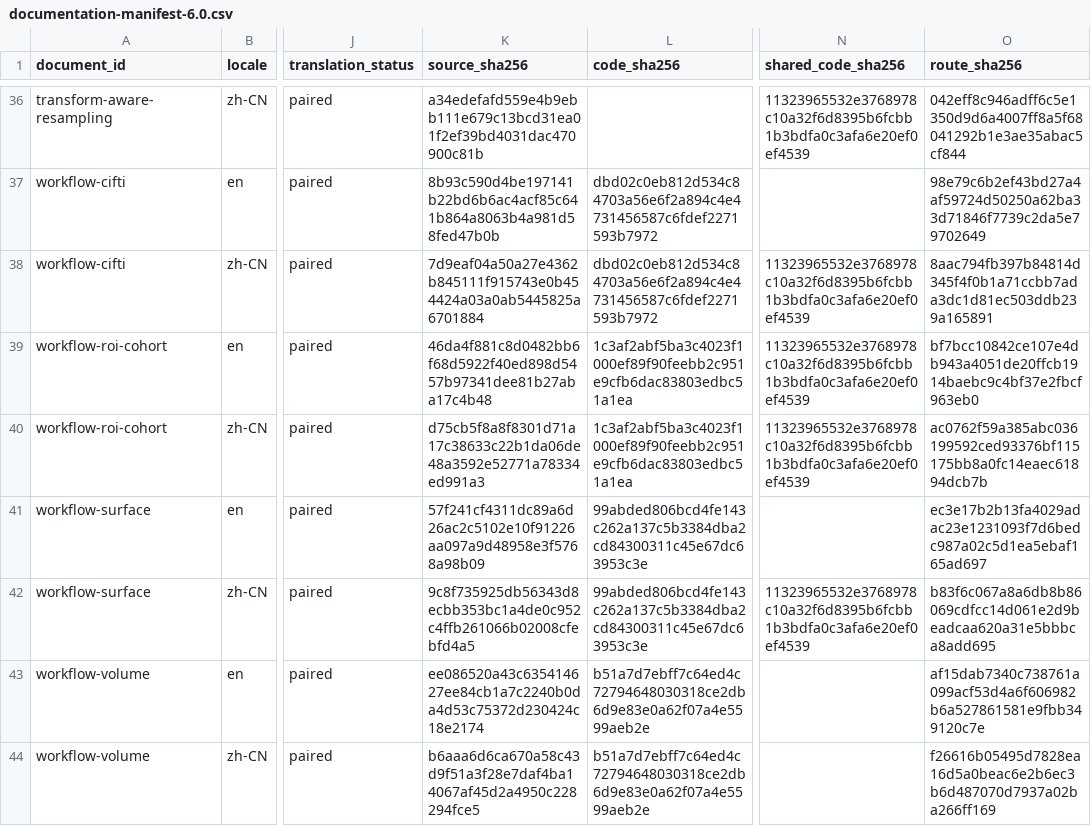
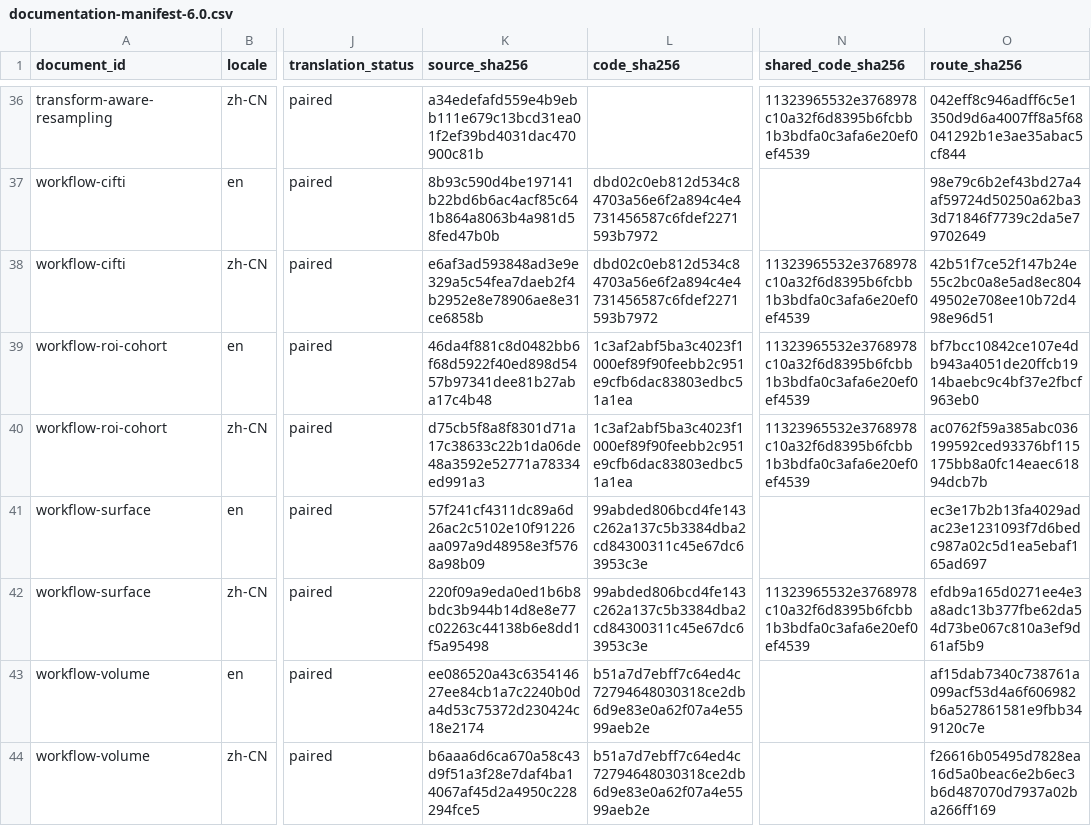
Before and after one commit to zh1peng/neurogeo, a CSV file: inst/spec/documentation-manifest-6.0.csv, drawn as a sheet; only a part is shown, gaps mark what is left out; the diff names each change by its address in the sheet, - before the commit and + after, or states it on an @@ line.

Commit message:
fix: make external tutorial workflows sourceable

```diff
--- a/inst/spec/documentation-manifest-6.0.csv
+++ b/inst/spec/documentation-manifest-6.0.csv
-K38 (source_sha256): 7d9eaf04a50a27e4362b845111f915743e0b454424a03a0ab5445825a6701884
+K38 (source_sha256): e6af3ad593848ad3e9e329a5c54fea7daeb2f4b2952e8e78906ae8e31ce6858b
-O38 (route_sha256): 8aac794fb397b84814d345f4f0b1a71ccbb7ada3dc1d81ec503ddb239a165891
+O38 (route_sha256): 42b51f7ce52f147b24e55c2bc0a8e5ad8ec80449502e708ee10b72d498e96d51
-K42 (source_sha256): 9c8f735925db56343d8ecbb353bc1a4de0c952c4ffb261066b02008cfebfd4a5
+K42 (source_sha256): 220f09a9eda0ed1b6b8bdc3b944b14d8e8e77c02263c44138b6e8dd1f5a95498
-O42 (route_sha256): b83f6c067a8a6db8b86069cdfcc14d061e2d9beadcaa620a31e5bbbca8add695
+O42 (route_sha256): efdb9a165d0271ee4e3a8adc13b377fbe62da54d73be067c810a3ef9d61af5b9
```
Also changed, not shown: 2 other files.
